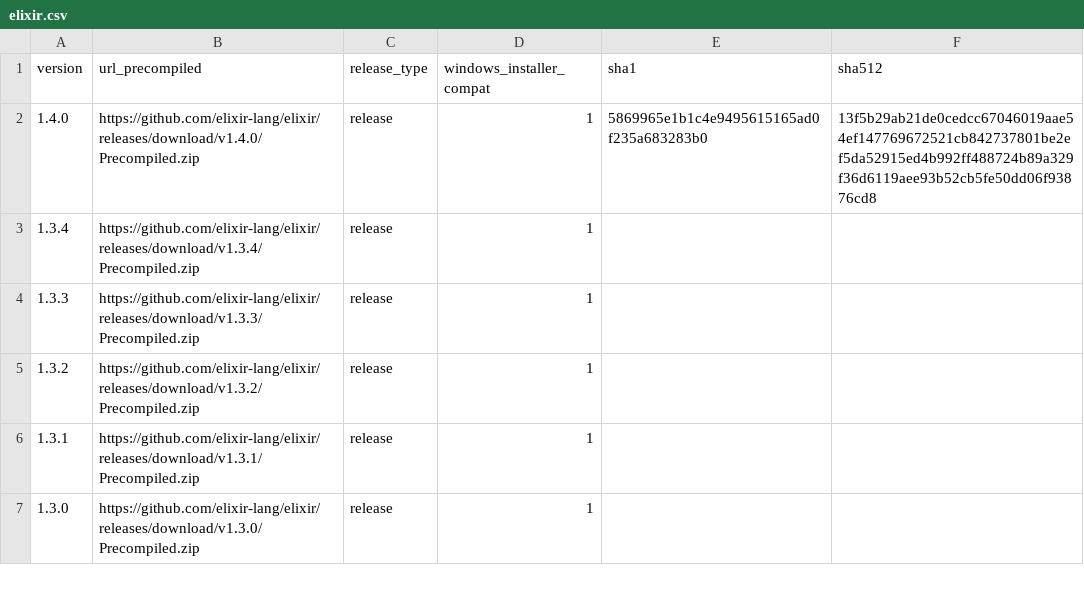
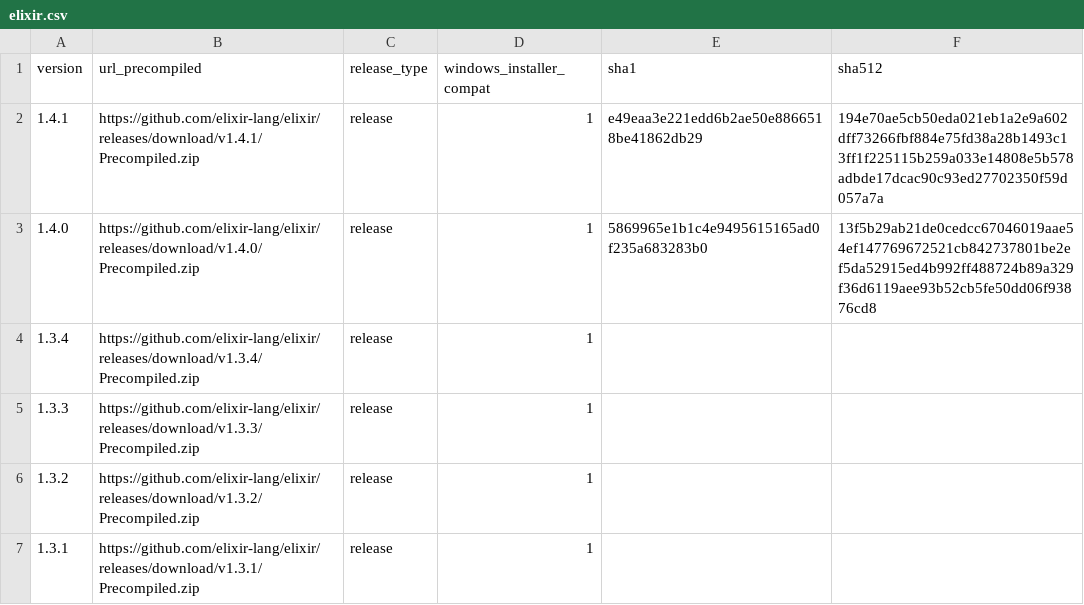
Before and after one commit to elixir-lang/elixir-lang.github.com, a CSV file: elixir.csv, drawn as a sheet; only a part is shown; the shorter side is filled out with more unchanged rows.

Commit message:
Release v1.4.1

```diff
--- a/elixir.csv
+++ b/elixir.csv
@@ -1,2 +1,3 @@
 version,url_precompiled,release_type,windows_installer_compat,sha1,sha512
+1.4.1,https://github.com/elixir-lang/elixir/releases/download/v1.4.1/Precompiled.zip,release,1,e49eaa3e221edd6b2ae50e8866518be41862db29,194e70ae5cb50eda021eb1a2e9a602dff73266fbf884e75fd38a28b1493c13ff1f225115b259a033e14808e5b578adbde17dcac90c93ed27702350f59d057a7a
 1.4.0,https://github.com/elixir-lang/elixir/releases/download/v1.4.0/Precompiled.zip,release,1,5869965e1b1c4e9495615165ad0f235a683283b0,13f5b29ab21de0cedcc67046019aae54ef147769672521cb842737801be2ef5da52915ed4b992ff488724b89a329f36d6119aee93b52cb5fe50dd06f93876cd8
```
Also changed, not shown: 1 other file.
